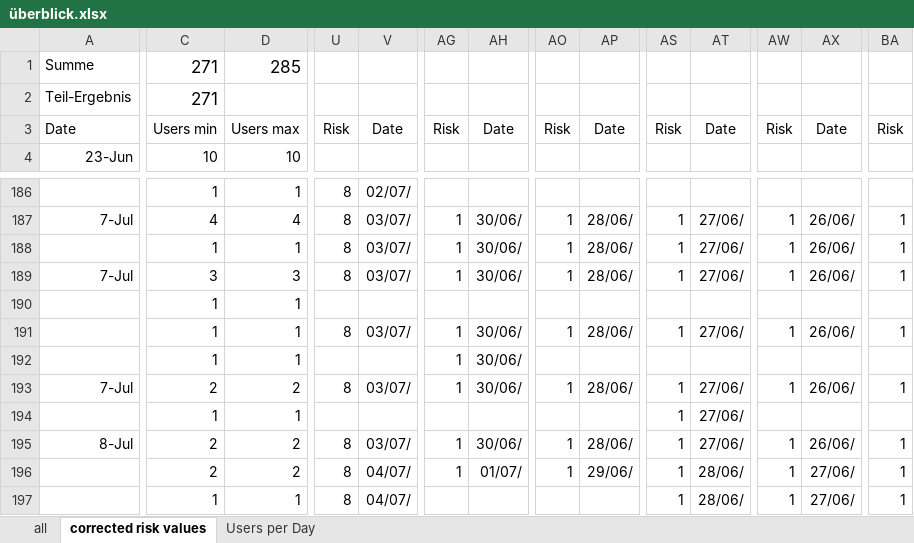
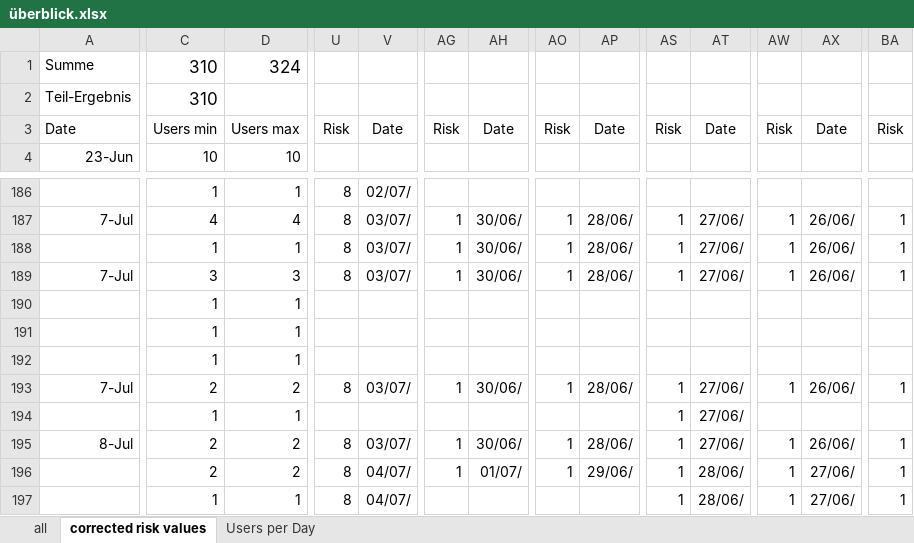
Before and after one commit to Tho-Mat/corona-stuff, an Excel workbook: überblick.xlsx, sheet corrected risk values, drawn as a sheet; only a part is shown, gaps mark what is left out; values as stored, in another font and other column widths than the file's, no borders; conditional formats not drawn; the diff covers the shown part only; the diff names each change by its address in the sheet, - before the commit and + after, or states it on an @@ line.

```diff
--- a/überblick.xlsx (sheet corrected risk values)
+++ b/überblick.xlsx (sheet corrected risk values)
-C1:C2: 271
+C1:C2: 310
-D1: 285
+D1: 324
-U191: 8
+U191: (empty)
-V191: 03/07/
+V191: (empty)
-AG191:AG192: 1
+AG191:AG192: (empty)
-AH191:AH192: 30/06/
+AH191:AH192: (empty)
-AO191: 1
+AO191: (empty)
-AP191: 28/06/
+AP191: (empty)
-AS191: 1
+AS191: (empty)
-AT191: 27/06/
+AT191: (empty)
-AW191: 1
+AW191: (empty)
-AX191: 26/06/
+AX191: (empty)
-BA191: 1
+BA191: (empty)
```
Also changed, not shown: 28 added rows and 1 edited cell elsewhere in this sheet, sheet all, sheet Users per Day, formulas that keep their value, charts or pictures.
